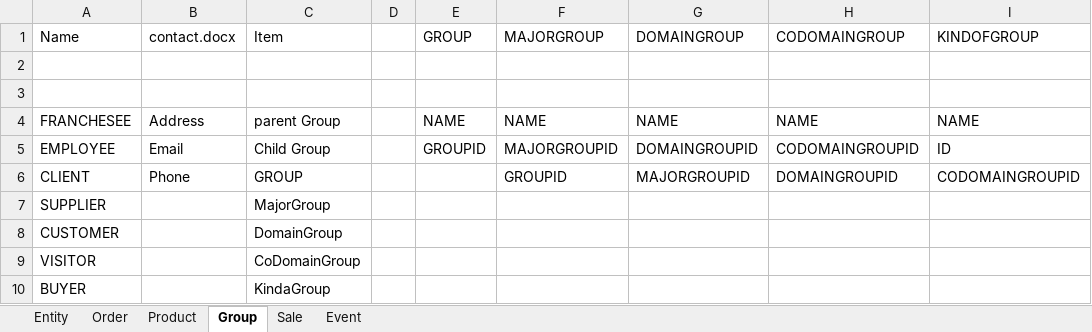
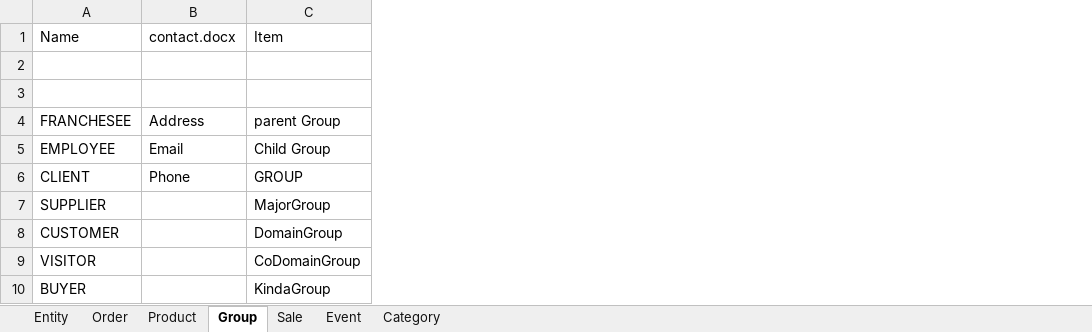
Before and after one commit to WilliamClydeMoon/Apps, an Excel workbook: Docs/DesignContent/DataSpec/DataDictionary.xlsx, sheet Group, drawn as a sheet; values as stored, in another font and other column widths than the file's, no borders; the diff names each change by its address in the sheet, - before the commit and + after, or states it on an @@ line.

```diff
--- a/Docs/DesignContent/DataSpec/DataDictionary.xlsx (sheet Group)
+++ b/Docs/DesignContent/DataSpec/DataDictionary.xlsx (sheet Group)
+sheet tab: Category
-column D, empty
-column E, rows 1-5: GROUP |  |  | NAME | GROUPID
-column F, rows 1-6: MAJORGROUP |  |  | NAME | MAJORGROUPID | GROUPID
-column G, rows 1-6: DOMAINGROUP |  |  | NAME | DOMAINGROUPID | MAJORGROUPID
-column H, rows 1-6: CODOMAINGROUP |  |  | NAME | CODOMAINGROUPID | DOMAINGROUPID
-column I, rows 1-6: KINDOFGROUP |  |  | NAME | ID | CODOMAINGROUPID
```
Also changed, not shown: sheet Product, sheet Sale, 7 other files.
